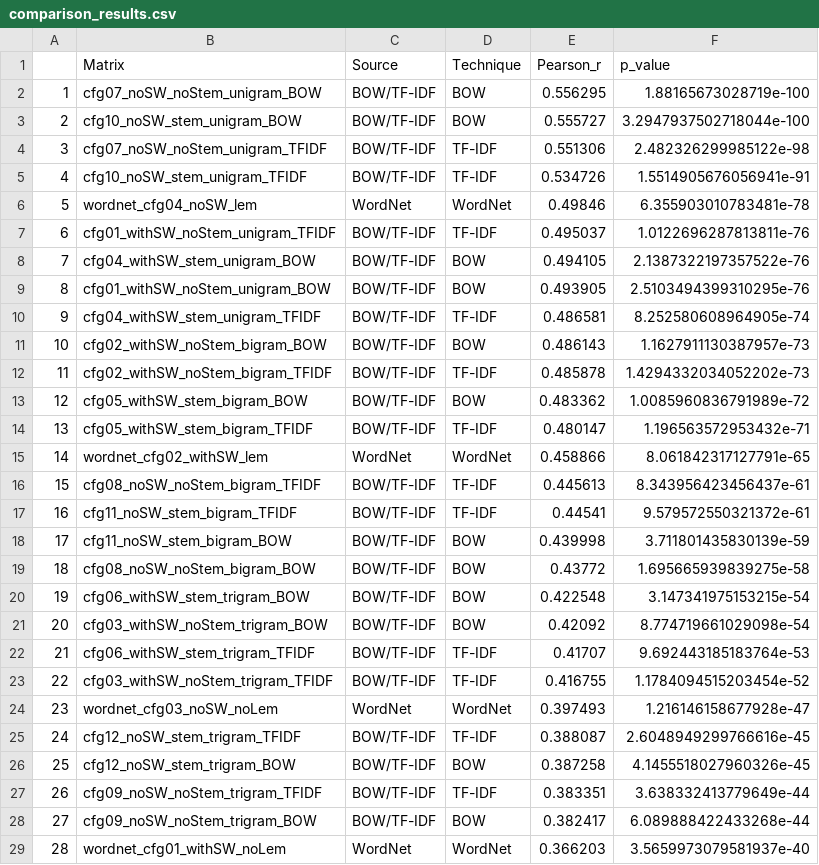
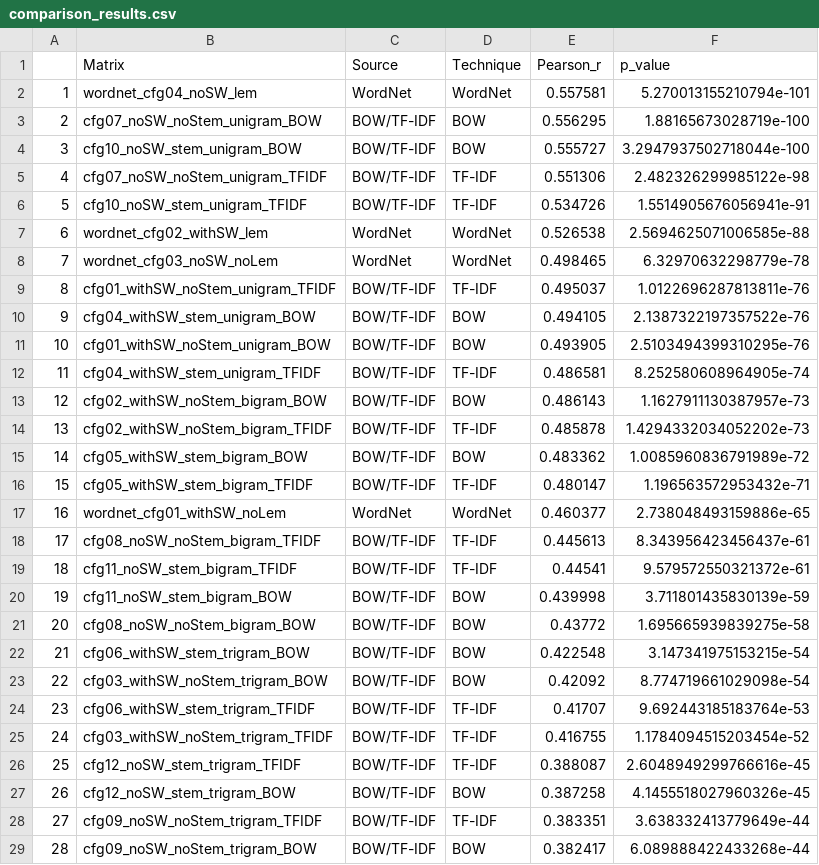
Before and after one commit to RAILGUN1124/CS273-HW2.2, a CSV file: step4/csv/comparison_results.csv, drawn as a sheet; removed rows and columns are numbered as before the commit, all else as after; the diff names each change by its address in the sheet, - before the commit and + after, or states it on an @@ line.

```diff
--- a/step4/csv/comparison_results.csv
+++ b/step4/csv/comparison_results.csv
+row 2: 1 | wordnet_cfg04_noSW_lem | WordNet | WordNet | 0.557581 | 5.270013155210794e-101
@@ column A renumbered between rows 3 and 29 @@
+row 7: 6 | wordnet_cfg02_withSW_lem | WordNet | WordNet | 0.526538 | 2.5694625071006585e-88
-B8 (Matrix): wordnet_cfg04_noSW_lem
+B8 (Matrix): wordnet_cfg03_noSW_noLem
-E8 (Pearson_r): 0.49846
+E8 (Pearson_r): 0.498465
-F8 (p_value): 6.355903010783481e-78
+F8 (p_value): 6.32970632298779e-78
-B17 (Matrix): wordnet_cfg02_withSW_lem
+B17 (Matrix): wordnet_cfg01_withSW_noLem
-E17 (Pearson_r): 0.458866
+E17 (Pearson_r): 0.460377
-F17 (p_value): 8.061842317127791e-65
+F17 (p_value): 2.738048493159886e-65
-row 24: 23 | wordnet_cfg03_noSW_noLem | WordNet | WordNet | 0.397493 | 1.216146158677928e-47
-row 29: 28 | wordnet_cfg01_withSW_noLem | WordNet | WordNet | 0.366203 | 3.5659973079581937e-40
```
Also changed, not shown: step3/csv/wordnet_cfg01_withSW_noLem.csv, step3/csv/wordnet_cfg02_withSW_lem.csv, 13 other files.
